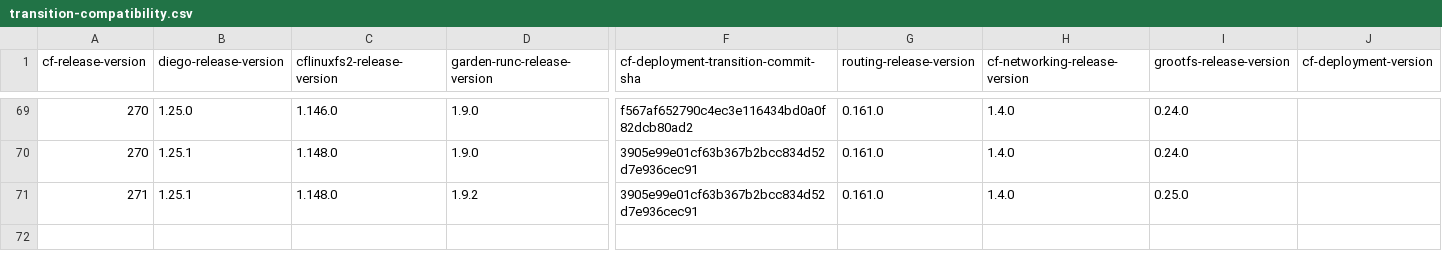
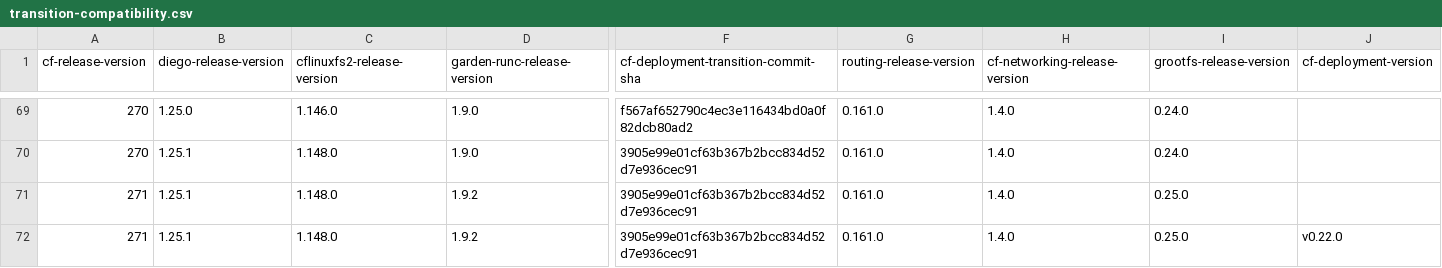
Before and after one commit to cloudfoundry-attic/cf-deployment-transition-compatibility, a CSV file: transition-compatibility.csv, drawn as a sheet; only a part is shown, gaps mark what is left out; rows hold the shown columns only; the diff names each change by its address in the sheet, - before the commit and + after, or states it on an @@ line.

Commit message:
Add row to compatibility matrix for cfd sha 97ac0712f409352972667721a34c96ba431578b7 and cfd version v0.22.0

```diff
--- a/transition-compatibility.csv
+++ b/transition-compatibility.csv
+row 72: 271 | 1.25.1 | 1.148.0 | 1.9.2 | 3905e99e01cf63b367b2bcc834d52d7e936cec91 | 0.161.0 | 1.4.0 | 0.25.0 | v0.22.0
```
